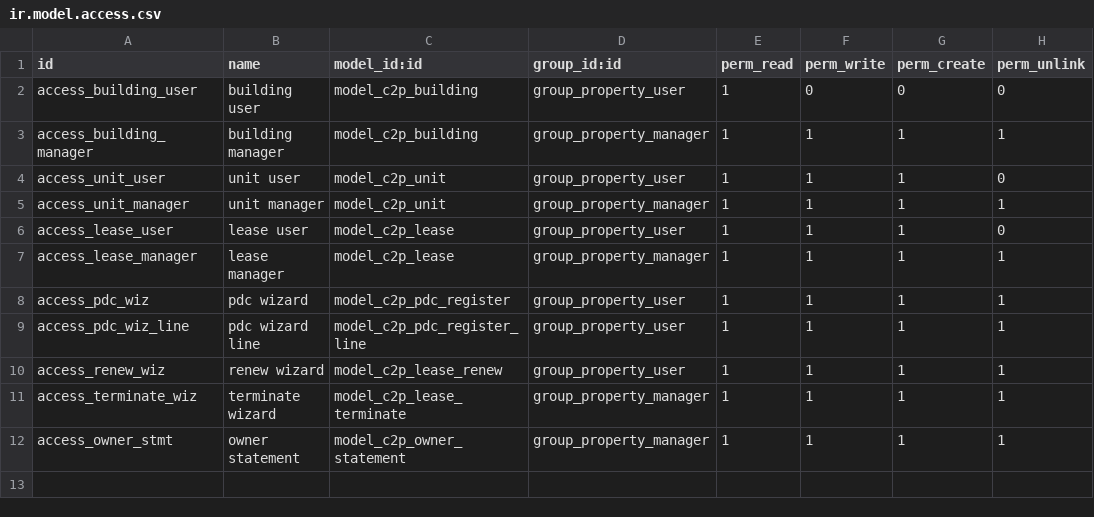
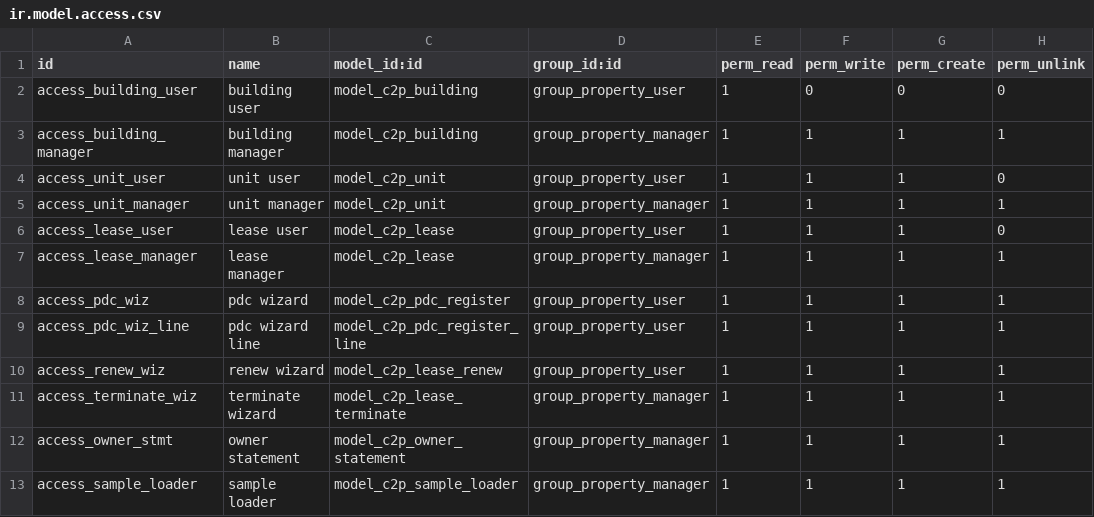
Before and after one commit to Core2Plus-odoo/Sinclaire, a CSV file: c2p_property_lease/security/ir.model.access.csv, drawn as a sheet.

```diff
--- a/c2p_property_lease/security/ir.model.access.csv
+++ b/c2p_property_lease/security/ir.model.access.csv
@@ -12 +12,2 @@ access_terminate_wiz,terminate wizard,model_c2p_lease_terminate,group_property_m
 access_owner_stmt,owner statement,model_c2p_owner_statement,group_property_manager,1,1,1,1
+access_sample_loader,sample loader,model_c2p_sample_loader,group_property_manager,1,1,1,1
```
Also changed, not shown: 9 other files.
